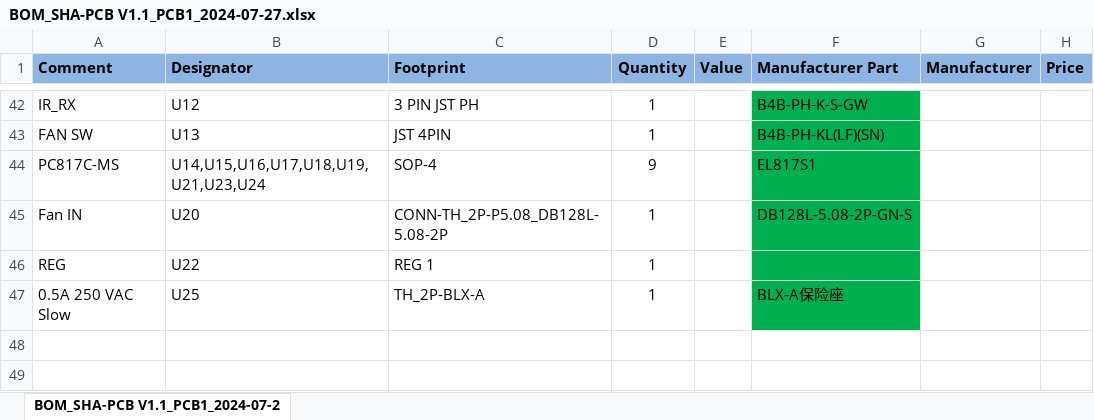
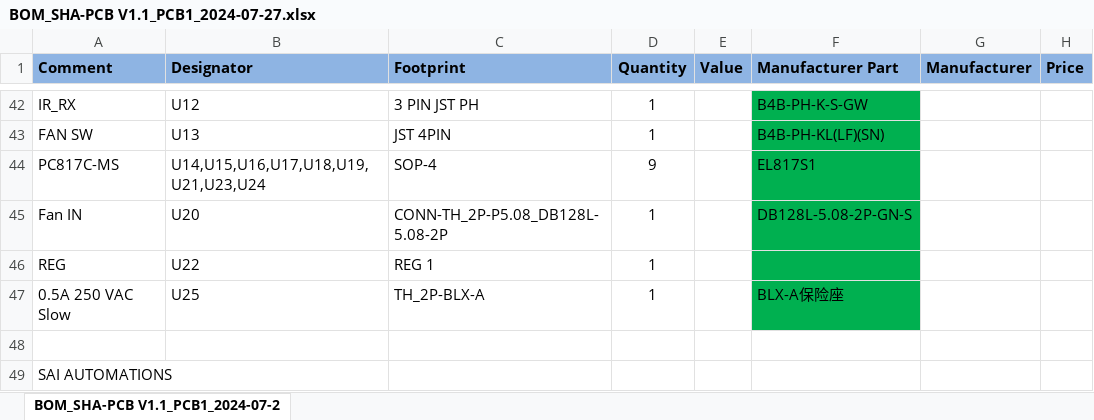
Before and after one commit to arunsaispk12/Sai-Automations-Salem, an Excel workbook: BOM_SHA-PCB V1.1_PCB1_2024-07-27.xlsx, sheet BOM_SHA-PCB V1.1_PCB1_2024-07-2, drawn as a sheet; only a part is shown, gaps mark what is left out; values as stored, in another font and other column widths than the file's, no borders; the diff names each change by its address in the sheet, - before the commit and + after, or states it on an @@ line.

Commit message:
Update BOM_SHA-PCB V1.1_PCB1_2024-07-27.xlsx

```diff
--- a/BOM_SHA-PCB V1.1_PCB1_2024-07-27.xlsx (sheet BOM_SHA-PCB V1.1_PCB1_2024-07-2)
+++ b/BOM_SHA-PCB V1.1_PCB1_2024-07-27.xlsx (sheet BOM_SHA-PCB V1.1_PCB1_2024-07-2)
+row 48: (empty)
+row 49: SAI AUTOMATIONS
```
